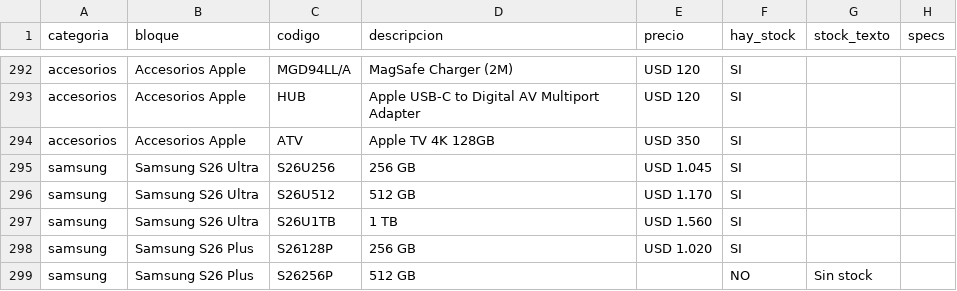
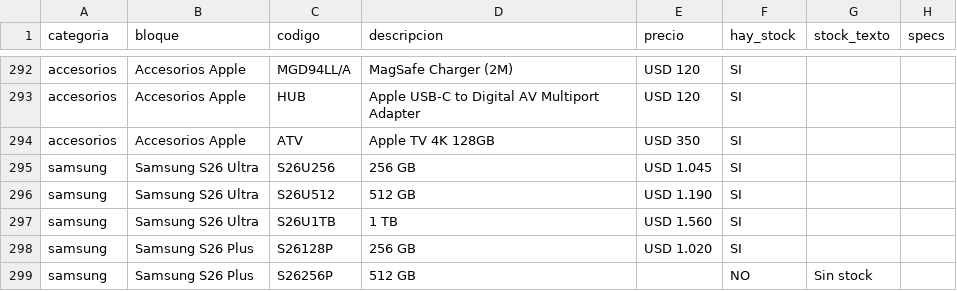
Before and after one commit to tptecno/catalogo, a CSV file: sync.csv, drawn as a sheet; only a part is shown, gaps mark what is left out.

Commit message:
Actualización de precios 30/10/2026 15:45

```diff
--- a/sync.csv
+++ b/sync.csv
@@ -295,3 +295,3 @@ accesorios,Accesorios Apple,ATV,Apple TV 4K 128GB,USD 350,SI,,
 samsung,Samsung S26 Ultra,S26U256,256 GB,USD 1.045,SI,,
-samsung,Samsung S26 Ultra,S26U512,512 GB,USD 1.170,SI,,
+samsung,Samsung S26 Ultra,S26U512,512 GB,USD 1.190,SI,,
 samsung,Samsung S26 Ultra,S26U1TB,1 TB,USD 1.560,SI,,
```
Also changed, not shown: 4 other files.
